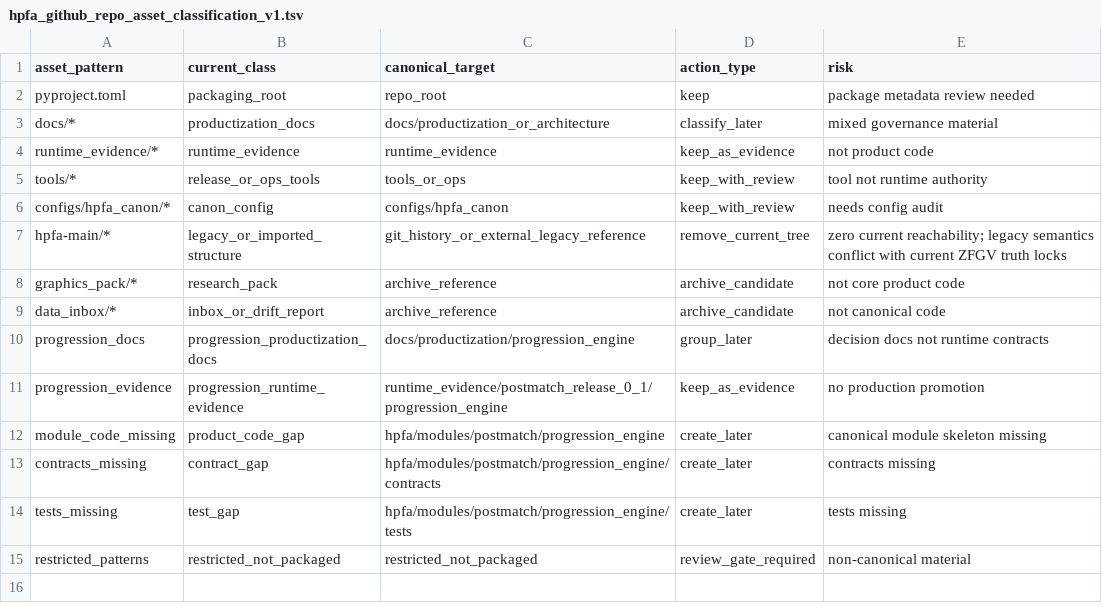
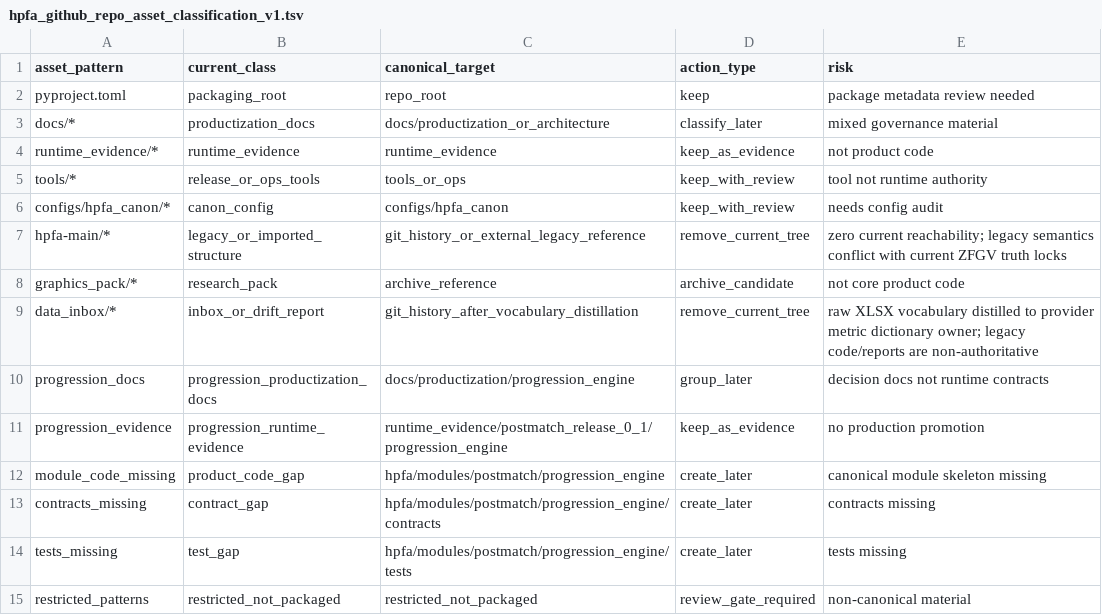
Before and after one commit to Hikmetpinarbas/hpfa, a TSV file: docs/hpfa_github_repo_asset_classification_v1.tsv, drawn as a sheet.

Commit message:
Distill historical inbox into raw metric vocabulary

```diff
--- a/docs/hpfa_github_repo_asset_classification_v1.tsv
+++ b/docs/hpfa_github_repo_asset_classification_v1.tsv
@@ -8,3 +8,3 @@ hpfa-main/*	legacy_or_imported_structure	git_history_or_external_legacy_referenc
 graphics_pack/*	research_pack	archive_reference	archive_candidate	not core product code
-data_inbox/*	inbox_or_drift_report	archive_reference	archive_candidate	not canonical code
+data_inbox/*	inbox_or_drift_report	git_history_after_vocabulary_distillation	remove_current_tree	raw XLSX vocabulary distilled to provider metric dictionary owner; legacy code/reports are non-authoritative
 progression_docs	progression_productization_docs	docs/productization/progression_engine	group_later	decision docs not runtime contracts
```
Also changed, not shown: 32 other files.
